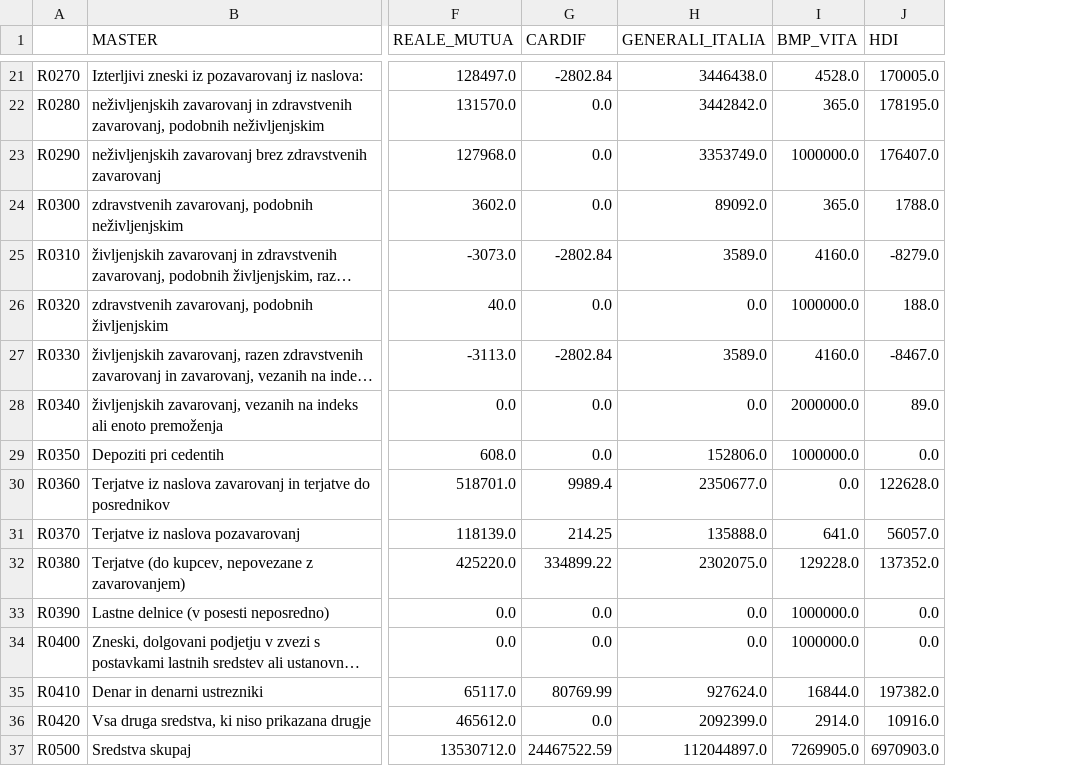
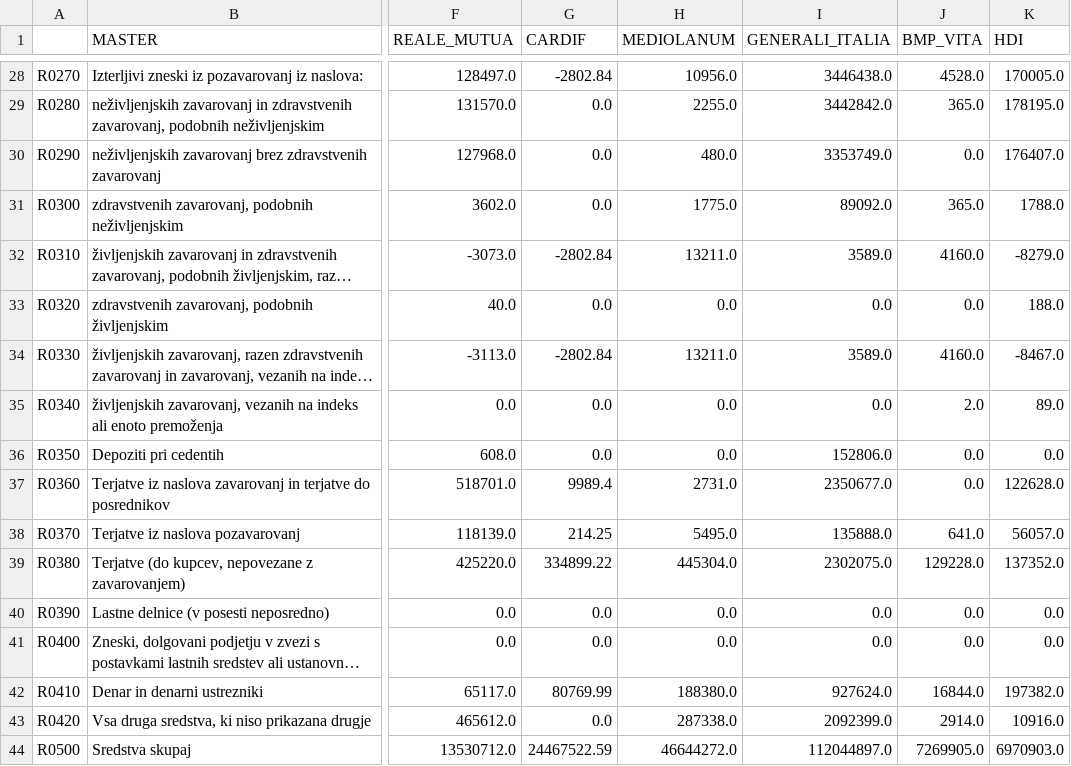
Before and after one commit to open-source-modelling/SFCR_using_Mistral, a CSV file: Dirty_Combined/Table_ita_S02.csv, drawn as a sheet; only a part is shown, gaps mark what is left out; long unchanged cells end in …; addresses are those after the commit; the diff covers the shown part only; the diff names each change by its address in the sheet, - before the commit and + after, or states it on an @@ line.

```diff
--- a/Dirty_Combined/Table_ita_S02.csv
+++ b/Dirty_Combined/Table_ita_S02.csv
+column H (MEDIOLANUM), rows 28-44: 10956.0 | 2255.0 | 480.0 | 1775.0 | 13211.0 | 0.0 | 13211.0 | 0.0 | 0.0 | 2731.0 | 5495.0 | 445304.0 | 0.0 | 0.0 | 188380.0 | 287338.0 | 46644272.0
-J30 (BMP_VITA): 1000000.0
+J30 (BMP_VITA): 0.0
-J33 (BMP_VITA): 1000000.0
+J33 (BMP_VITA): 0.0
-J35 (BMP_VITA): 2000000.0
+J35 (BMP_VITA): 2.0
-J36 (BMP_VITA): 1000000.0
+J36 (BMP_VITA): 0.0
-J40:J41 (BMP_VITA): 1000000.0
+J40:J41 (BMP_VITA): 0.0
```
Also changed, not shown: 8 added rows and 28 edited cells elsewhere in this file.
